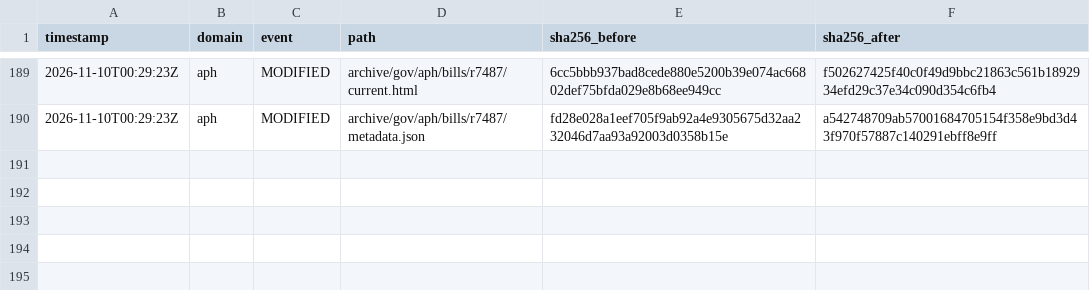
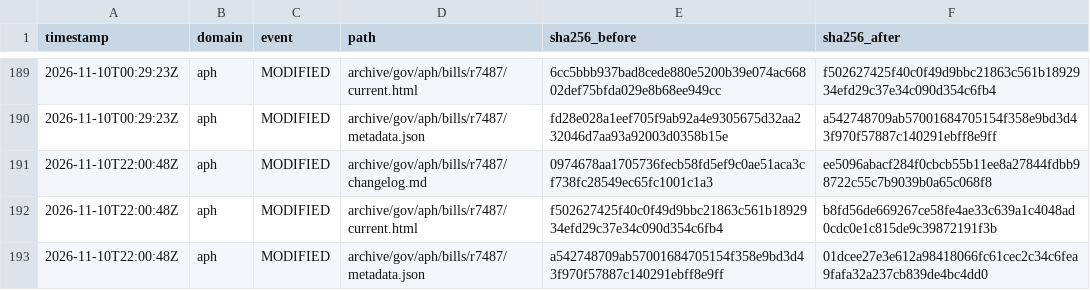
Before and after one commit to myNDISwiki/MyNDIS, a CSV file: archive/reports/aph/change-ledger.csv, drawn as a sheet; only a part is shown, gaps mark what is left out.

```diff
--- a/archive/reports/aph/change-ledger.csv
+++ b/archive/reports/aph/change-ledger.csv
@@ -190 +190,4 @@ timestamp,domain,event,path,sha256_before,sha256_after
 2026-11-10T00:29:23Z,aph,MODIFIED,archive/gov/aph/bills/r7487/metadata.json,fd28e028a1eef705f9ab92a4e9305675d32aa232046d7aa93a92003d0358b15e,a542748709ab57001684705154f358e9bd3d43f970f57887c140291ebff8e9ff
+2026-11-10T22:00:48Z,aph,MODIFIED,archive/gov/aph/bills/r7487/changelog.md,0974678aa1705736fecb58fd5ef9c0ae51aca3cf738fc28549ec65fc1001c1a3,ee5096abacf284f0cbcb55b11ee8a27844fdbb98722c55c7b9039b0a65c068f8
+2026-11-10T22:00:48Z,aph,MODIFIED,archive/gov/aph/bills/r7487/current.html,f502627425f40c0f49d9bbc21863c561b1892934efd29c37e34c090d354c6fb4,b8fd56de669267ce58fe4ae33c639a1c4048ad0cdc0e1c815de9c39872191f3b
+2026-11-10T22:00:48Z,aph,MODIFIED,archive/gov/aph/bills/r7487/metadata.json,a542748709ab57001684705154f358e9bd3d43f970f57887c140291ebff8e9ff,01dcee27e3e612a98418066fc61cec2c34c6fea9fafa32a237cb839de4bc4dd0
```
Also changed, not shown: archive/reports/engage-ndis/change-ledger.csv, archive/reports/ndia/change-ledger.csv, 32 other files.
